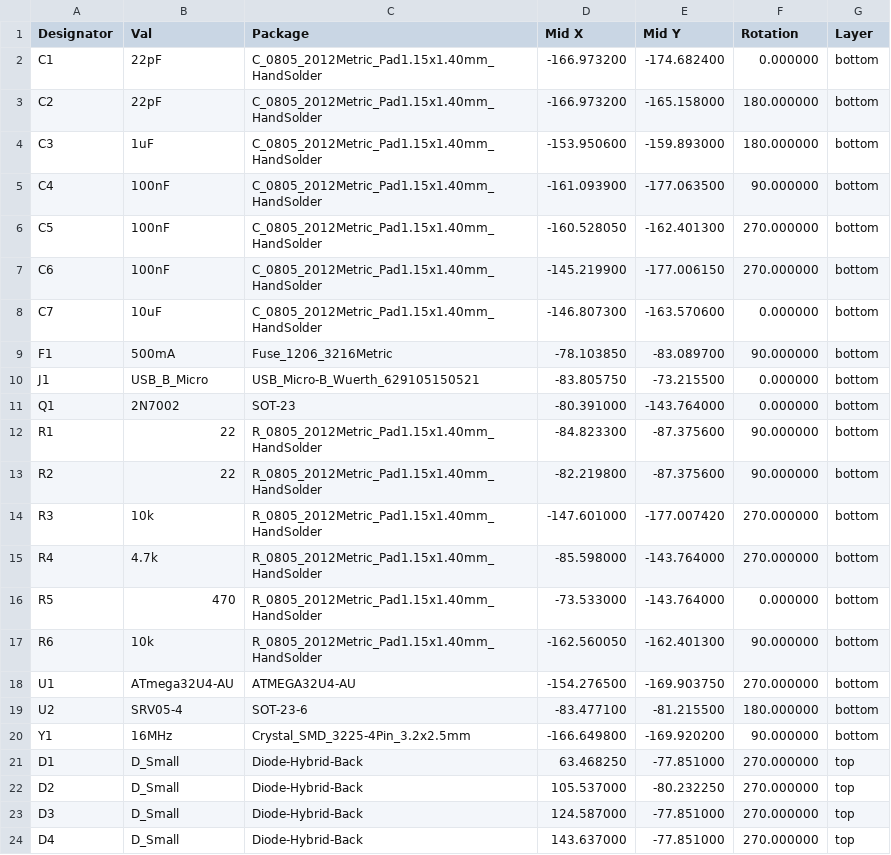
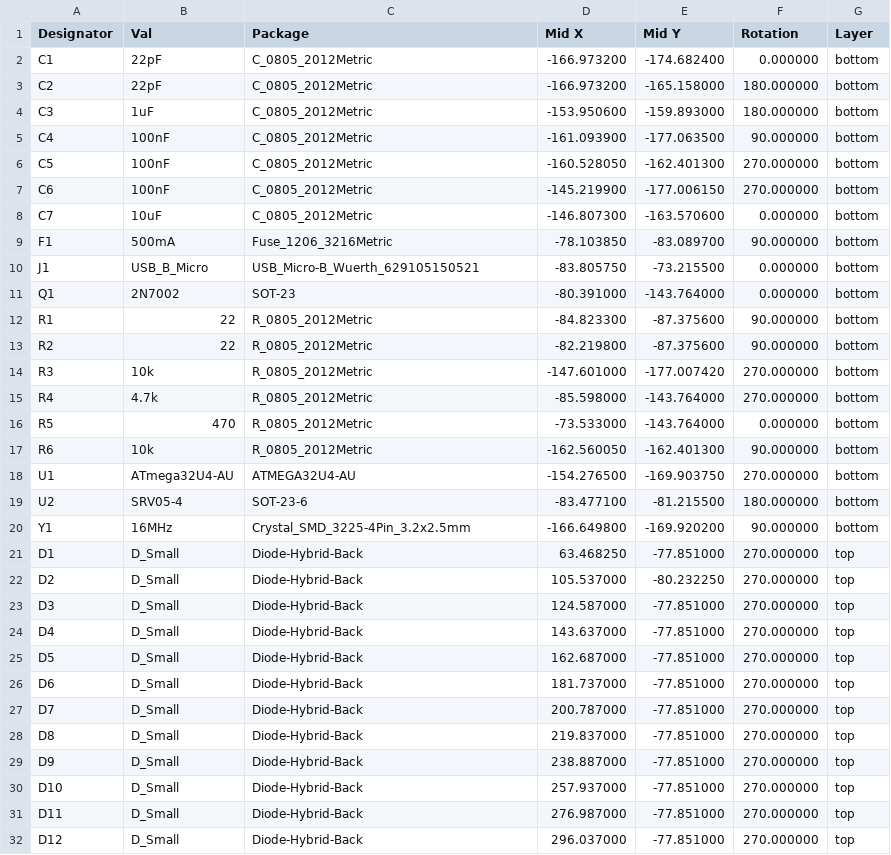
Before and after one commit to will-hedges/bear-face-pcb, a CSV file: bear_face_pcb_cpl_jlc.csv, drawn as a sheet; only a part is shown; the shorter side is filled out with more unchanged rows.

Commit message:
Changed hand-solder pads to... not hand-solder

```diff
--- a/bear_face_pcb_cpl_jlc.csv
+++ b/bear_face_pcb_cpl_jlc.csv
@@ -1,9 +1,9 @@
 Designator,Val,Package,Mid X,Mid Y,Rotation,Layer
-C1,22pF,C_0805_2012Metric_Pad1.15x1.40mm_HandSolder,-166.973200,-174.682400,0.000000,bottom
-C2,22pF,C_0805_2012Metric_Pad1.15x1.40mm_HandSolder,-166.973200,-165.158000,180.000000,bottom
-C3,1uF,C_0805_2012Metric_Pad1.15x1.40mm_HandSolder,-153.950600,-159.893000,180.000000,bottom
-C4,100nF,C_0805_2012Metric_Pad1.15x1.40mm_HandSolder,-161.093900,-177.063500,90.000000,bottom
-C5,100nF,C_0805_2012Metric_Pad1.15x1.40mm_HandSolder,-160.528050,-162.401300,270.000000,bottom
-C6,100nF,C_0805_2012Metric_Pad1.15x1.40mm_HandSolder,-145.219900,-177.006150,270.000000,bottom
-C7,10uF,C_0805_2012Metric_Pad1.15x1.40mm_HandSolder,-146.807300,-163.570600,0.000000,bottom
+C1,22pF,C_0805_2012Metric,-166.973200,-174.682400,0.000000,bottom
+C2,22pF,C_0805_2012Metric,-166.973200,-165.158000,180.000000,bottom
+C3,1uF,C_0805_2012Metric,-153.950600,-159.893000,180.000000,bottom
+C4,100nF,C_0805_2012Metric,-161.093900,-177.063500,90.000000,bottom
+C5,100nF,C_0805_2012Metric,-160.528050,-162.401300,270.000000,bottom
+C6,100nF,C_0805_2012Metric,-145.219900,-177.006150,270.000000,bottom
+C7,10uF,C_0805_2012Metric,-146.807300,-163.570600,0.000000,bottom
 F1,500mA,Fuse_1206_3216Metric,-78.103850,-83.089700,90.000000,bottom
@@ -11,8 +11,8 @@ J1,USB_B_Micro,USB_Micro-B_Wuerth_629105150521,-83.805750,-73.215500,0.000000,bo
 Q1,2N7002,SOT-23,-80.391000,-143.764000,0.000000,bottom
-R1,22,R_0805_2012Metric_Pad1.15x1.40mm_HandSolder,-84.823300,-87.375600,90.000000,bottom
-R2,22,R_0805_2012Metric_Pad1.15x1.40mm_HandSolder,-82.219800,-87.375600,90.000000,bottom
-R3,10k,R_0805_2012Metric_Pad1.15x1.40mm_HandSolder,-147.601000,-177.007420,270.000000,bottom
-R4,4.7k,R_0805_2012Metric_Pad1.15x1.40mm_HandSolder,-85.598000,-143.764000,270.000000,bottom
-R5,470,R_0805_2012Metric_Pad1.15x1.40mm_HandSolder,-73.533000,-143.764000,0.000000,bottom
-R6,10k,R_0805_2012Metric_Pad1.15x1.40mm_HandSolder,-162.560050,-162.401300,90.000000,bottom
+R1,22,R_0805_2012Metric,-84.823300,-87.375600,90.000000,bottom
+R2,22,R_0805_2012Metric,-82.219800,-87.375600,90.000000,bottom
+R3,10k,R_0805_2012Metric,-147.601000,-177.007420,270.000000,bottom
+R4,4.7k,R_0805_2012Metric,-85.598000,-143.764000,270.000000,bottom
+R5,470,R_0805_2012Metric,-73.533000,-143.764000,0.000000,bottom
+R6,10k,R_0805_2012Metric,-162.560050,-162.401300,90.000000,bottom
 U1,ATmega32U4-AU,ATMEGA32U4-AU,-154.276500,-169.903750,270.000000,bottom
```
Also changed, not shown: bear_face_pcb_bom_jlc.csv, gerbers/bear_face_pcb-all-pos.csv, 16 other files.
